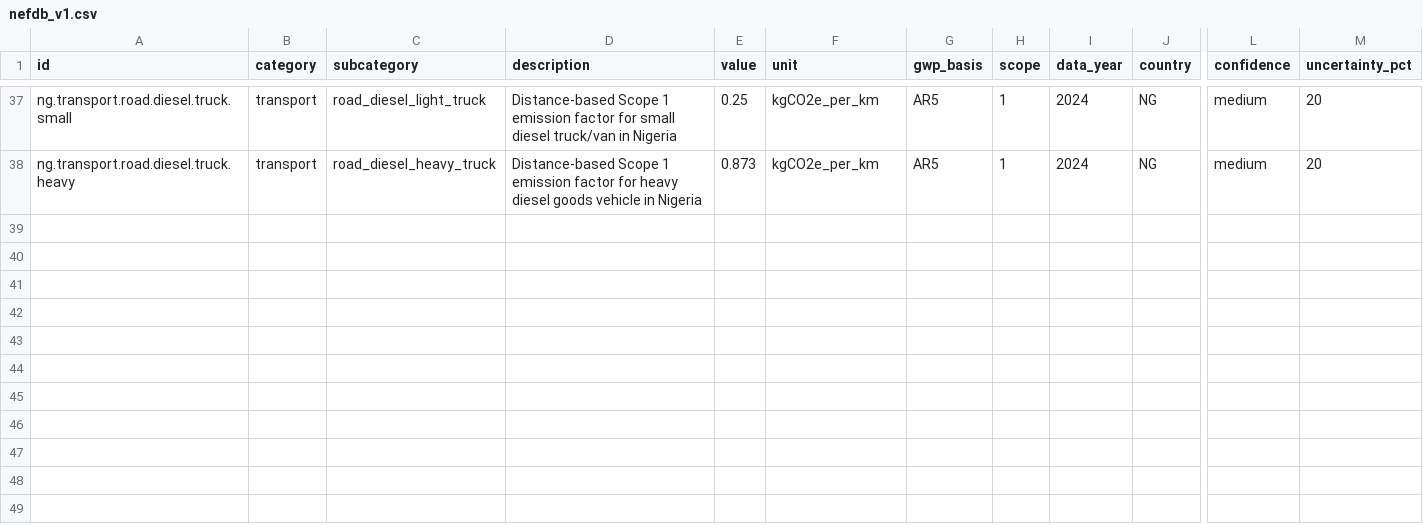
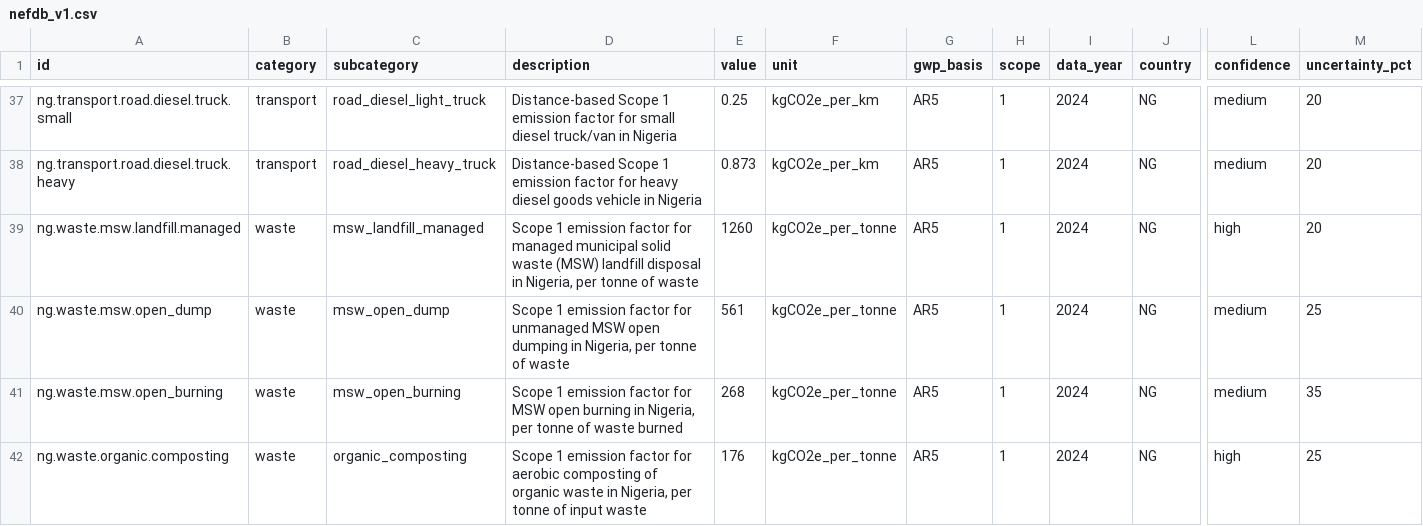
Before and after one commit to palmgrove/nefdb, a CSV file: data/nefdb_v1.csv, drawn as a sheet; only a part is shown, gaps mark what is left out; rows hold the shown columns only; the diff covers the shown part only; the diff names each change by its address in the sheet, - before the commit and + after, or states it on an @@ line.

Commit message:
feat(factors): add Phase 4 waste and water emission factors

```diff
--- a/data/nefdb_v1.csv
+++ b/data/nefdb_v1.csv
+row 39: ng.waste.msw.landfill.managed | waste | msw_landfill_managed | Scope 1 emission factor for managed municipal solid waste (MSW) landfill disposal in Nigeria, per tonne of waste | 1260 | kgCO2e_per_tonne | AR5 | 1 | 2024 | NG | high | 20
+row 40: ng.waste.msw.open_dump | waste | msw_open_dump | Scope 1 emission factor for unmanaged MSW open dumping in Nigeria, per tonne of waste | 561 | kgCO2e_per_tonne | AR5 | 1 | 2024 | NG | medium | 25
+row 41: ng.waste.msw.open_burning | waste | msw_open_burning | Scope 1 emission factor for MSW open burning in Nigeria, per tonne of waste burned | 268 | kgCO2e_per_tonne | AR5 | 1 | 2024 | NG | medium | 35
+row 42: ng.waste.organic.composting | waste | organic_composting | Scope 1 emission factor for aerobic composting of organic waste in Nigeria, per tonne of input waste | 176 | kgCO2e_per_tonne | AR5 | 1 | 2024 | NG | high | 25
```
Also changed, not shown: 4 added rows elsewhere in this file, 10 other files.
